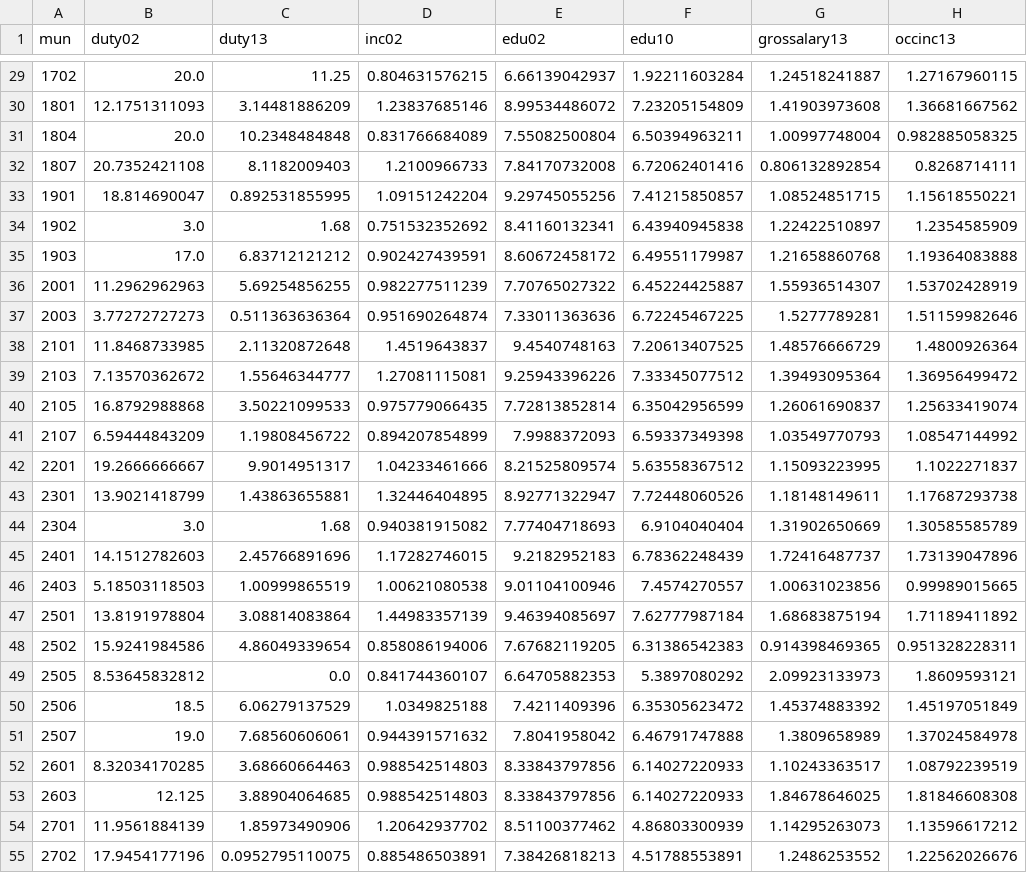
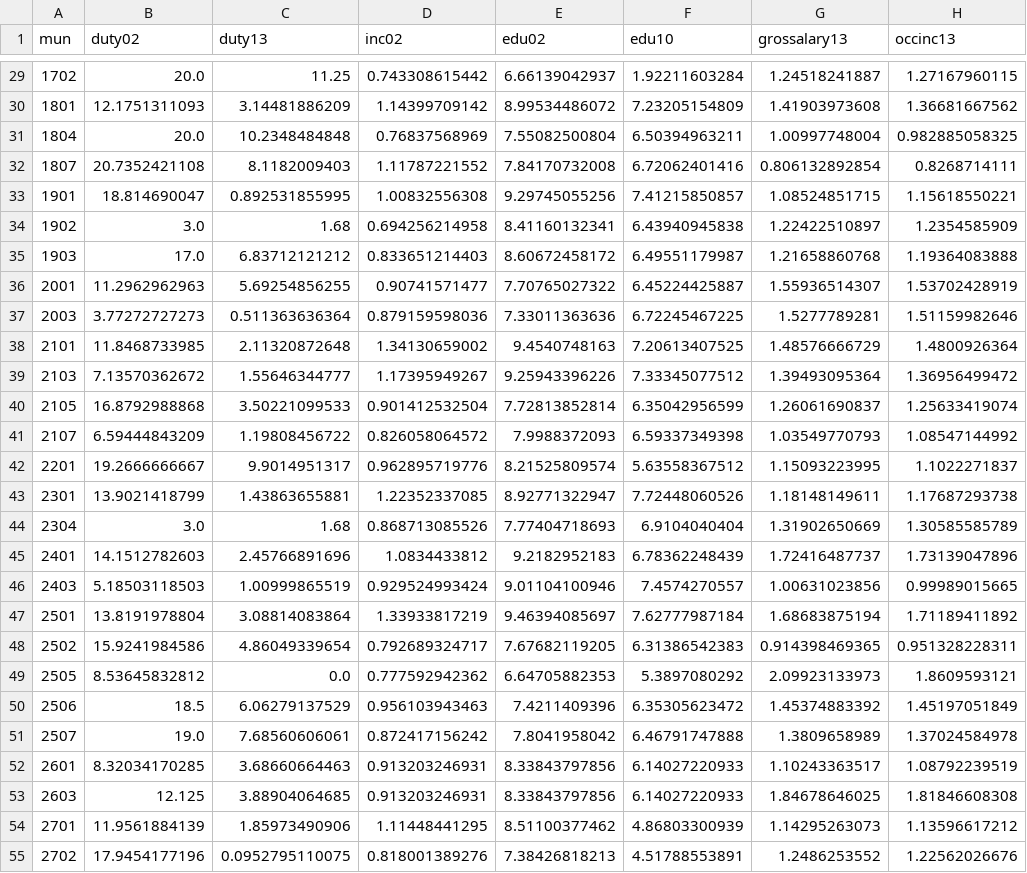
Before and after one commit to jaysayre/cafta-dr, a CSV file: Output/mun_level_isic4dig_DATASET.csv, drawn as a sheet; only a part is shown, gaps mark what is left out; the diff covers the shown part only; the diff names each change by its address in the sheet, - before the commit and + after, or states it on an @@ line.

```diff
--- a/Output/mun_level_isic4dig_DATASET.csv
+++ b/Output/mun_level_isic4dig_DATASET.csv
-D29 (inc02): 0.804631576215
+D29 (inc02): 0.743308615442
-D30 (inc02): 1.23837685146
+D30 (inc02): 1.14399709142
-D31 (inc02): 0.831766684089
+D31 (inc02): 0.76837568969
-D32 (inc02): 1.2100966733
+D32 (inc02): 1.11787221552
-D33 (inc02): 1.09151242204
+D33 (inc02): 1.00832556308
-D34 (inc02): 0.751532352692
+D34 (inc02): 0.694256214958
-D35 (inc02): 0.902427439591
+D35 (inc02): 0.833651214403
-D36 (inc02): 0.982277511239
+D36 (inc02): 0.90741571477
-D37 (inc02): 0.951690264874
+D37 (inc02): 0.879159598036
-D38 (inc02): 1.4519643837
+D38 (inc02): 1.34130659002
-D39 (inc02): 1.27081115081
+D39 (inc02): 1.17395949267
-D40 (inc02): 0.975779066435
+D40 (inc02): 0.901412532504
-D41 (inc02): 0.894207854899
+D41 (inc02): 0.826058064572
-D42 (inc02): 1.04233461666
+D42 (inc02): 0.962895719776
-D43 (inc02): 1.32446404895
+D43 (inc02): 1.22352337085
-D44 (inc02): 0.940381915082
+D44 (inc02): 0.868713085526
-D45 (inc02): 1.17282746015
+D45 (inc02): 1.0834433812
-D46 (inc02): 1.00621080538
+D46 (inc02): 0.929524993424
-D47 (inc02): 1.44983357139
+D47 (inc02): 1.33933817219
-D48 (inc02): 0.858086194006
+D48 (inc02): 0.792689324717
-D49 (inc02): 0.841744360107
+D49 (inc02): 0.777592942362
-D50 (inc02): 1.0349825188
+D50 (inc02): 0.956103943463
-D51 (inc02): 0.944391571632
+D51 (inc02): 0.872417156242
-D52:D53 (inc02): 0.988542514803
+D52:D53 (inc02): 0.913203246931
-D54 (inc02): 1.20642937702
+D54 (inc02): 1.11448441295
-D55 (inc02): 0.885486503891
+D55 (inc02): 0.818001389276
```
Also changed, not shown: 40 edited cells elsewhere in this file, Output/averageincomebymunicipality2002.csv, Output/averageincomebyoccmun2002.csv, 13 other files.
